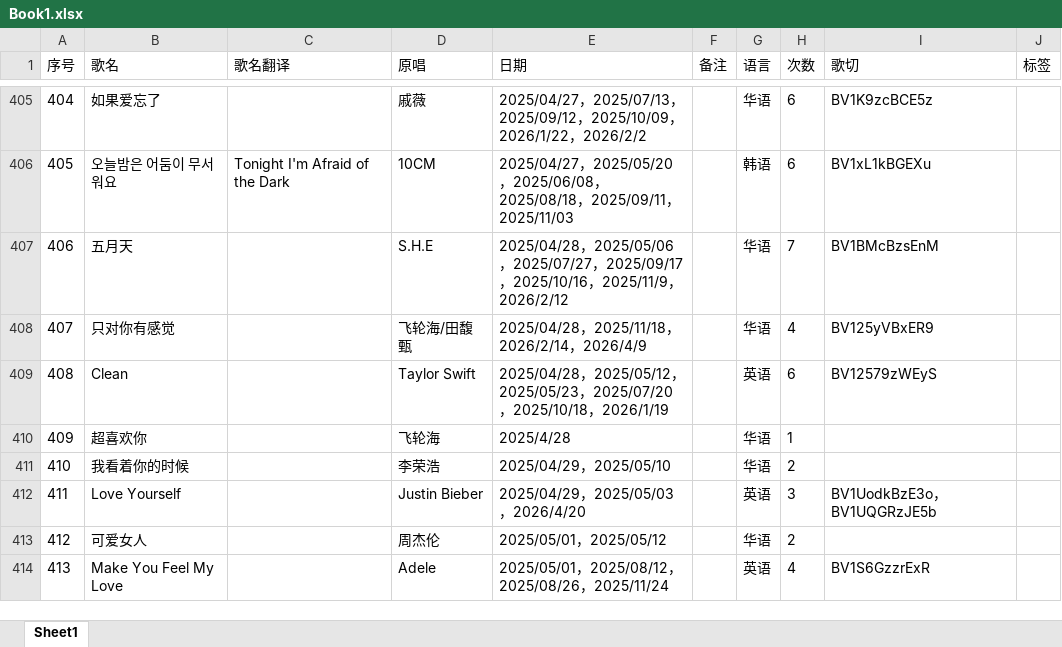
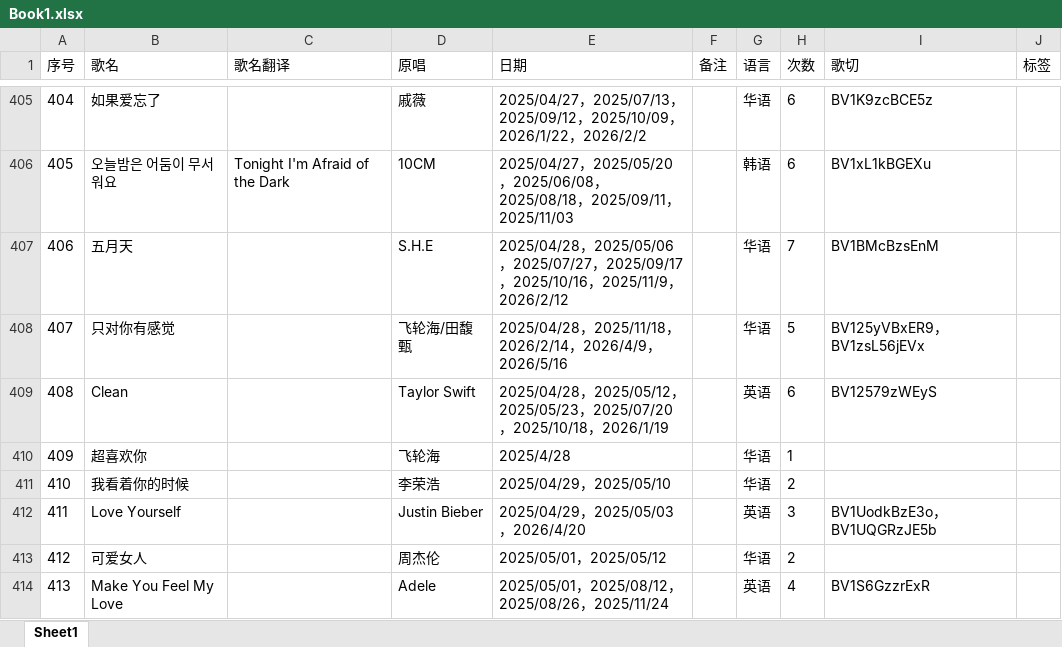
Before and after one commit to mit3urifans/mit3uri-song-list, an Excel workbook: scripts/Book1.xlsx, sheet Sheet1, drawn as a sheet; only a part is shown, gaps mark what is left out; values as stored, in another font and other column widths than the file's, no borders; the diff covers the shown part only; the diff names each change by its address in the sheet, - before the commit and + after, or states it on an @@ line.

```diff
--- a/scripts/Book1.xlsx (sheet Sheet1)
+++ b/scripts/Book1.xlsx (sheet Sheet1)
-E408 (日期): 2025/04/28，2025/11/18，2026/2/14，2026/4/9
+E408 (日期): 2025/04/28，2025/11/18，2026/2/14，2026/4/9，2026/5/16
-H408 (次数): 4
+H408 (次数): 5
-I408 (歌切): BV125yVBxER9
+I408 (歌切): BV125yVBxER9，BV1zsL56jEVx
```
Also changed, not shown: 1 added row and 44 edited cells elsewhere in this sheet, 1 other file.
